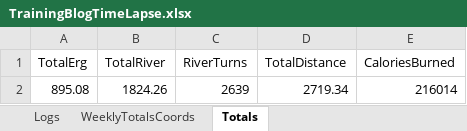
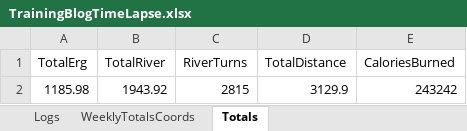
Before and after one commit to AIREW4VE/Atlantic2025, an Excel workbook: assets/TrainingData/TrainingBlogTimeLapse.xlsx, sheet Totals, drawn as a sheet; values as stored, in another font and other column widths than the file's, no borders; removed rows and columns are numbered as before the commit, all else as after; the diff names each change by its address in the sheet, - before the commit and + after, or states it on an @@ line.

```diff
--- a/assets/TrainingData/TrainingBlogTimeLapse.xlsx (sheet Totals)
+++ b/assets/TrainingData/TrainingBlogTimeLapse.xlsx (sheet Totals)
-row 2: 895.08 | 1824.26 | 2639 | 2719.34 | 216014
+row 2: 1185.98 | 1943.92 | 2815 | 3129.9 | 243242
```
Also changed, not shown: sheet Logs, sheet WeeklyTotalsCoords, 19 other files.
